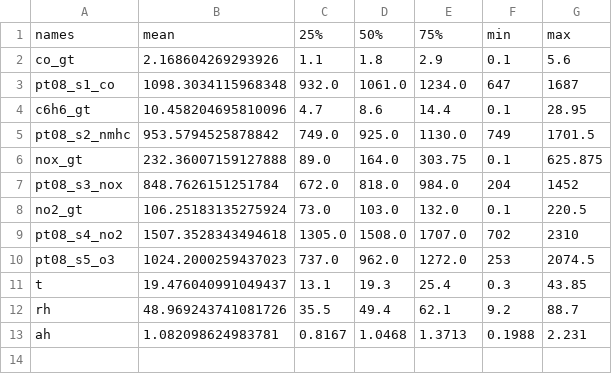
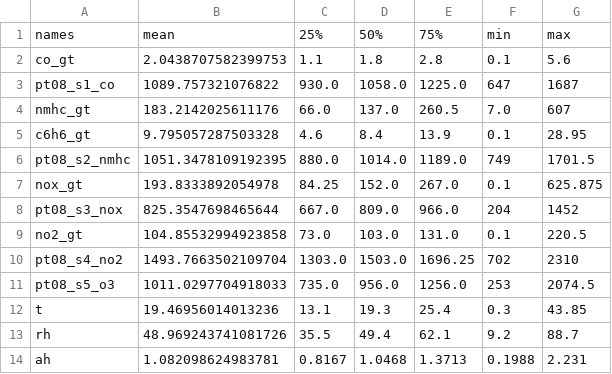
Before and after one commit to SimonB97/Air-regression, a CSV file: data/csv/FeatureList/02_PlausFeatureList.csv, drawn as a sheet.

Commit message:
Add files via upload

```diff
--- a/data/csv/FeatureList/02_PlausFeatureList.csv
+++ b/data/csv/FeatureList/02_PlausFeatureList.csv
@@ -1,12 +1,13 @@
 names;mean;25%;50%;75%;min;max
-co_gt;2.168604269293926;1.1;1.8;2.9;0.1;5.6
-pt08_s1_co;1098.3034115968348;932.0;1061.0;1234.0;647;1687
-c6h6_gt;10.458204695810096;4.7;8.6;14.4;0.1;28.95
-pt08_s2_nmhc;953.5794525878842;749.0;925.0;1130.0;749;1701.5
-nox_gt;232.36007159127888;89.0;164.0;303.75;0.1;625.875
-pt08_s3_nox;848.7626151251784;672.0;818.0;984.0;204;1452
-no2_gt;106.25183135275924;73.0;103.0;132.0;0.1;220.5
-pt08_s4_no2;1507.3528343494618;1305.0;1508.0;1707.0;702;2310
-pt08_s5_o3;1024.2000259437023;737.0;962.0;1272.0;253;2074.5
-t;19.476040991049437;13.1;19.3;25.4;0.3;43.85
+co_gt;2.0438707582399753;1.1;1.8;2.8;0.1;5.6
+pt08_s1_co;1089.757321076822;930.0;1058.0;1225.0;647;1687
+nmhc_gt;183.2142025611176;66.0;137.0;260.5;7.0;607
+c6h6_gt;9.795057287503328;4.6;8.4;13.9;0.1;28.95
+pt08_s2_nmhc;1051.3478109192395;880.0;1014.0;1189.0;749;1701.5
+nox_gt;193.8333892054978;84.25;152.0;267.0;0.1;625.875
+pt08_s3_nox;825.3547698465644;667.0;809.0;966.0;204;1452
+no2_gt;104.85532994923858;73.0;103.0;131.0;0.1;220.5
+pt08_s4_no2;1493.7663502109704;1303.0;1503.0;1696.25;702;2310
+pt08_s5_o3;1011.0297704918033;735.0;956.0;1256.0;253;2074.5
+t;19.46956014013236;13.1;19.3;25.4;0.3;43.85
 rh;48.969243741081726;35.5;49.4;62.1;9.2;88.7
```
